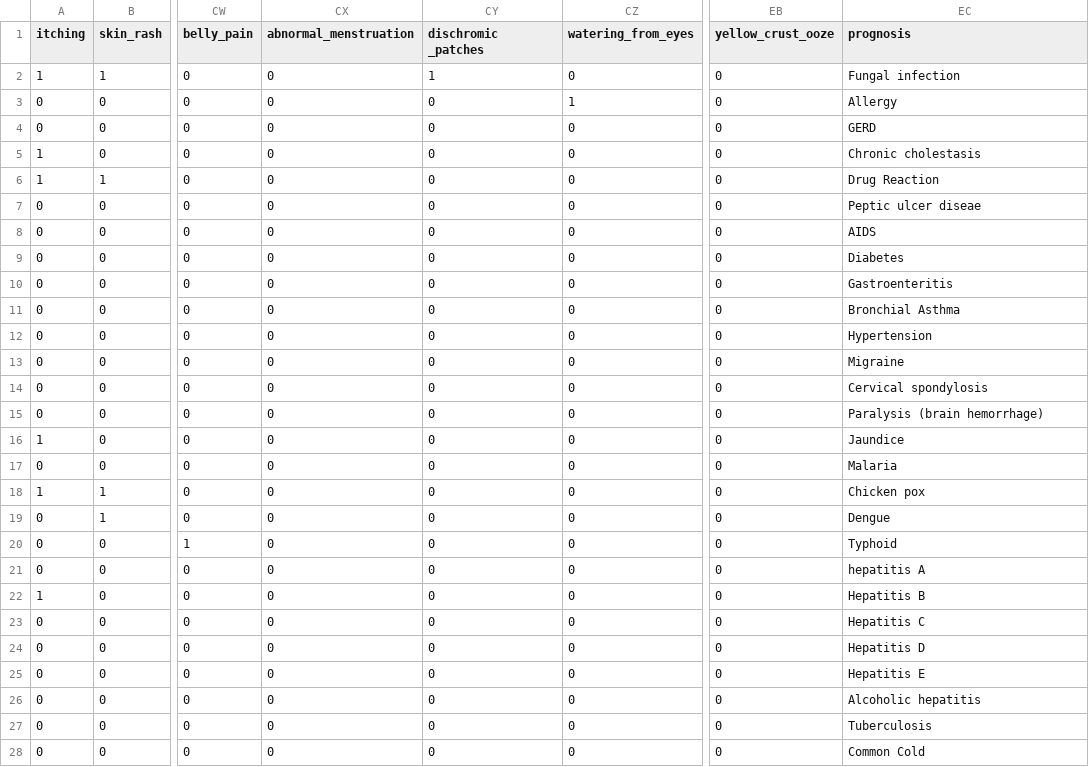
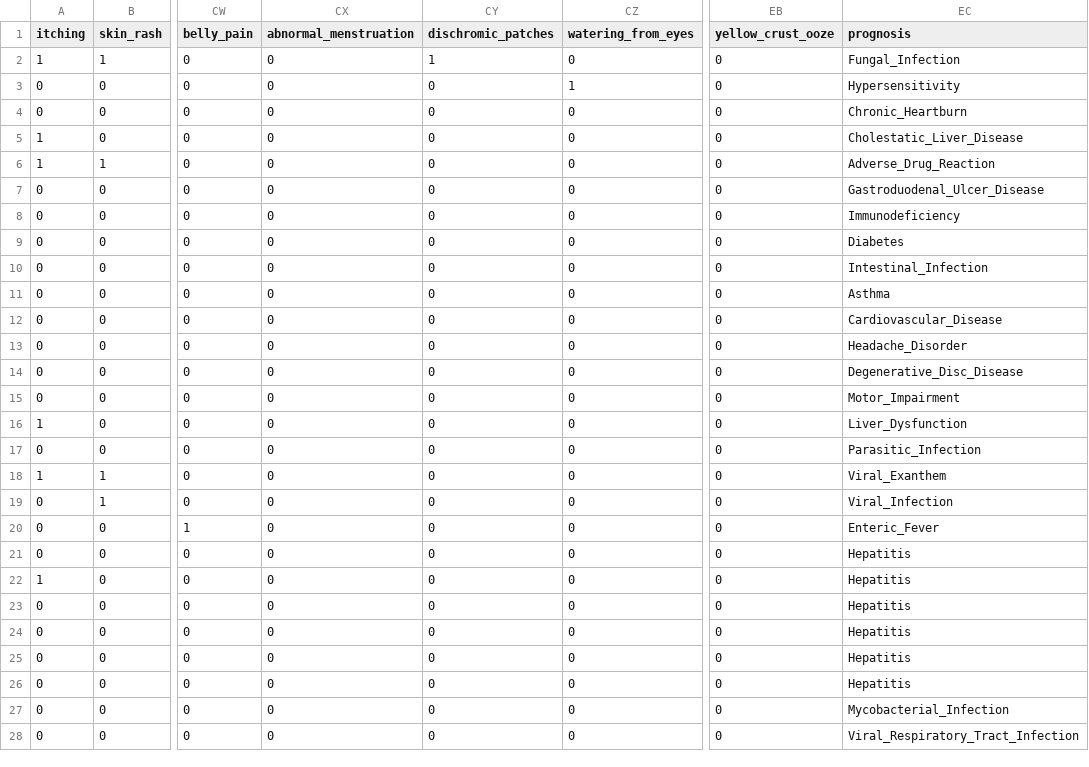
Before and after one commit to eduardstef926/BachelorsThesisFinal, a CSV file: BachelorsAI/Dataset/Testing.csv, drawn as a sheet; only a part is shown, gaps mark what is left out; the diff covers the shown part only; the diff names each change by its address in the sheet, - before the commit and + after, or states it on an @@ line.

```diff
--- a/BachelorsAI/Dataset/Testing.csv
+++ b/BachelorsAI/Dataset/Testing.csv
-CY1: dischromic _patches
+CY1: dischromic_patches
-EC2 (prognosis): Fungal infection
+EC2 (prognosis): Fungal_Infection
-EC3 (prognosis): Allergy
+EC3 (prognosis): Hypersensitivity
-EC4 (prognosis): GERD
+EC4 (prognosis): Chronic_Heartburn
-EC5 (prognosis): Chronic cholestasis
+EC5 (prognosis): Cholestatic_Liver_Disease
-EC6 (prognosis): Drug Reaction
+EC6 (prognosis): Adverse_Drug_Reaction
-EC7 (prognosis): Peptic ulcer diseae
+EC7 (prognosis): Gastroduodenal_Ulcer_Disease
-EC8 (prognosis): AIDS
+EC8 (prognosis): Immunodeficiency
-EC10 (prognosis): Gastroenteritis
+EC10 (prognosis): Intestinal_Infection
-EC11 (prognosis): Bronchial Asthma
+EC11 (prognosis): Asthma
-EC12 (prognosis): Hypertension
+EC12 (prognosis): Cardiovascular_Disease
-EC13 (prognosis): Migraine
+EC13 (prognosis): Headache_Disorder
-EC14 (prognosis): Cervical spondylosis
+EC14 (prognosis): Degenerative_Disc_Disease
-EC15 (prognosis): Paralysis (brain hemorrhage)
+EC15 (prognosis): Motor_Impairment
-EC16 (prognosis): Jaundice
+EC16 (prognosis): Liver_Dysfunction
-EC17 (prognosis): Malaria
+EC17 (prognosis): Parasitic_Infection
-EC18 (prognosis): Chicken pox
+EC18 (prognosis): Viral_Exanthem
-EC19 (prognosis): Dengue
+EC19 (prognosis): Viral_Infection
-EC20 (prognosis): Typhoid
+EC20 (prognosis): Enteric_Fever
-EC21 (prognosis): hepatitis A
+EC21 (prognosis): Hepatitis
-EC22 (prognosis): Hepatitis B
+EC22 (prognosis): Hepatitis
-EC23 (prognosis): Hepatitis C
+EC23 (prognosis): Hepatitis
-EC24 (prognosis): Hepatitis D
+EC24 (prognosis): Hepatitis
-EC25 (prognosis): Hepatitis E
+EC25 (prognosis): Hepatitis
-EC26 (prognosis): Alcoholic hepatitis
+EC26 (prognosis): Hepatitis
-EC27 (prognosis): Tuberculosis
+EC27 (prognosis): Mycobacterial_Infection
-EC28 (prognosis): Common Cold
+EC28 (prognosis): Viral_Respiratory_Tract_Infection
```
Also changed, not shown: 15 edited cells elsewhere in this file, 11 other files.
